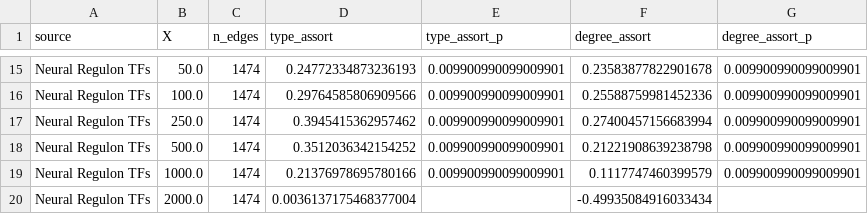
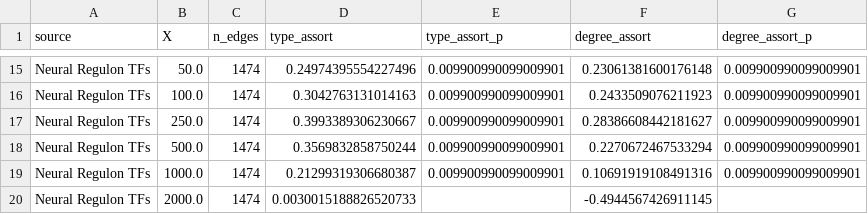
Before and after one commit to Sahvir-Bhaskaruni/Networks_Project, a CSV file: figures/analysis1/analysis1_assortativity.csv, drawn as a sheet; only a part is shown, gaps mark what is left out; the diff covers the shown part only; the diff names each change by its address in the sheet, - before the commit and + after, or states it on an @@ line.

```diff
--- a/figures/analysis1/analysis1_assortativity.csv
+++ b/figures/analysis1/analysis1_assortativity.csv
-D15 (type_assort): 0.24772334873236193
+D15 (type_assort): 0.24974395554227496
-F15 (degree_assort): 0.23583877822901678
+F15 (degree_assort): 0.23061381600176148
-D16 (type_assort): 0.29764585806909566
+D16 (type_assort): 0.3042763131014163
-F16 (degree_assort): 0.25588759981452336
+F16 (degree_assort): 0.2433509076211923
-D17 (type_assort): 0.3945415362957462
+D17 (type_assort): 0.3993389306230667
-F17 (degree_assort): 0.27400457156683994
+F17 (degree_assort): 0.28386608442181627
-D18 (type_assort): 0.3512036342154252
+D18 (type_assort): 0.3569832858750244
-F18 (degree_assort): 0.21221908639238798
+F18 (degree_assort): 0.2270672467533294
-D19 (type_assort): 0.21376978695780166
+D19 (type_assort): 0.21299319306680387
-F19 (degree_assort): 0.1117747460399579
+F19 (degree_assort): 0.10691919108491316
-D20 (type_assort): 0.0036137175468377004
+D20 (type_assort): 0.0030015188826520733
-F20 (degree_assort): -0.49935084916033434
+F20 (degree_assort): -0.4944567426911145
```
Also changed, not shown: 32 edited cells elsewhere in this file, code/inputs/edges.csv, figures/analysis1/node_assortativity_All Genes_X100.csv, 11 other files.
